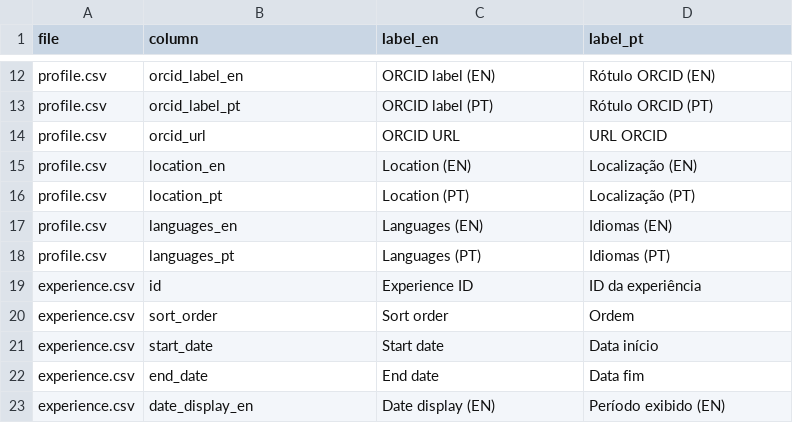
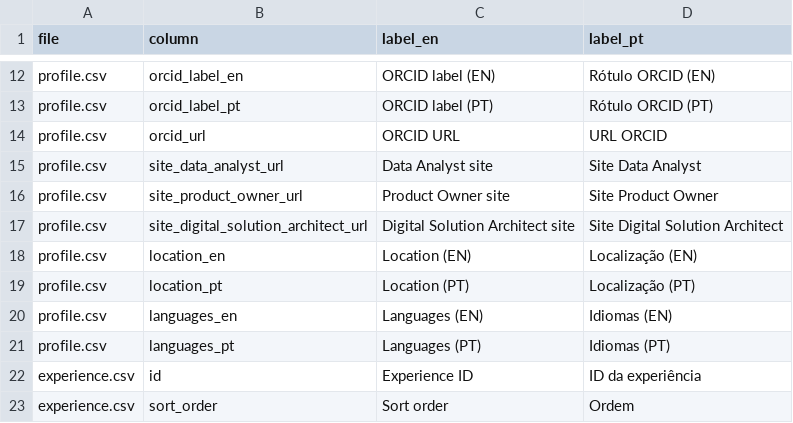
Before and after one commit to duducm2/my-personal-repo, a CSV file: my-data/canonical/schema.csv, drawn as a sheet; only a part is shown, gaps mark what is left out; the shorter side is filled out with more unchanged rows.

```diff
--- a/my-data/canonical/schema.csv
+++ b/my-data/canonical/schema.csv
@@ -14,2 +14,5 @@ profile.csv,orcid_label_pt,ORCID label (PT),Rótulo ORCID (PT)
 profile.csv,orcid_url,ORCID URL,URL ORCID
+profile.csv,site_data_analyst_url,Data Analyst site,Site Data Analyst
+profile.csv,site_product_owner_url,Product Owner site,Site Product Owner
+profile.csv,site_digital_solution_architect_url,Digital Solution Architect site,Site Digital Solution Architect
 profile.csv,location_en,Location (EN),Localização (EN)
```
Also changed, not shown: my-data/canonical/companies.csv, my-data/canonical/profile.csv, 54 other files.
